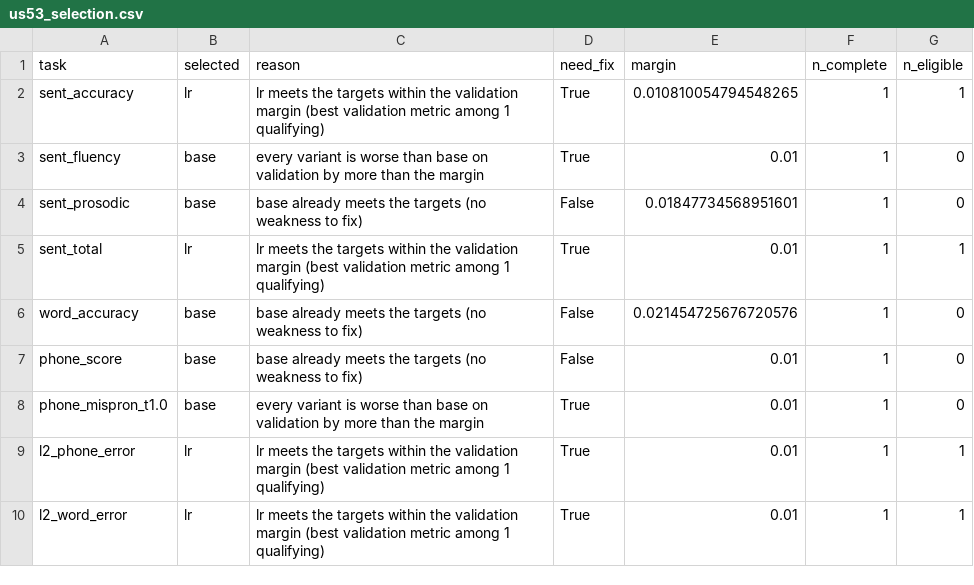
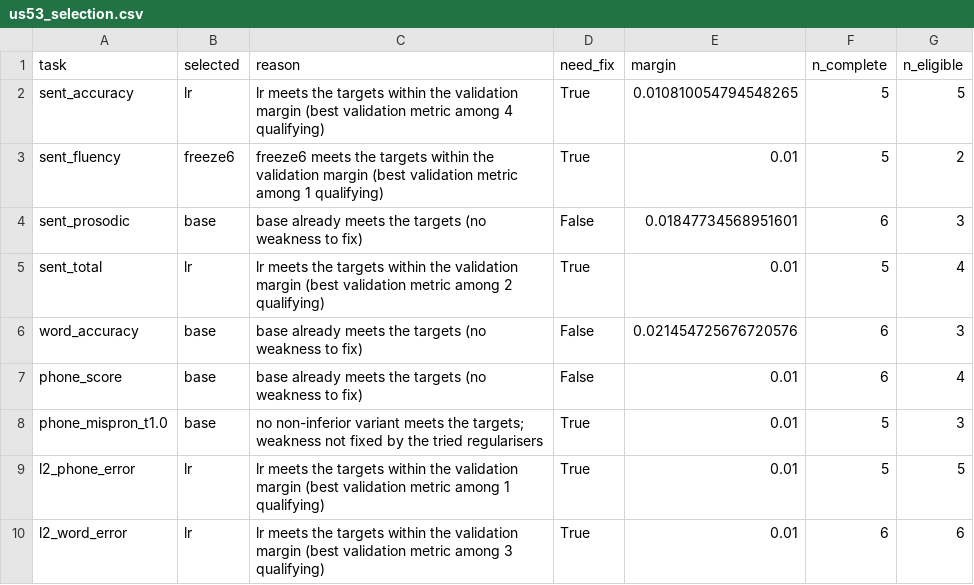
Before and after one commit to christiannngg/esl-pronunciation-assessment, a CSV file: results/tables/finetune/us53_selection.csv, drawn as a sheet.

```diff
--- a/results/tables/finetune/us53_selection.csv
+++ b/results/tables/finetune/us53_selection.csv
@@ -1,10 +1,10 @@
 task,selected,reason,need_fix,margin,n_complete,n_eligible
-sent_accuracy,lr,lr meets the targets within the validation margin (best validation metric among 1 qualifying),True,0.010810054794548265,1,1
-sent_fluency,base,every variant is worse than base on validation by more than the margin,True,0.01,1,0
-sent_prosodic,base,base already meets the targets (no weakness to fix),False,0.01847734568951601,1,0
-sent_total,lr,lr meets the targets within the validation margin (best validation metric among 1 qualifying),True,0.01,1,1
-word_accuracy,base,base already meets the targets (no weakness to fix),False,0.021454725676720576,1,0
-phone_score,base,base already meets the targets (no weakness to fix),False,0.01,1,0
-phone_mispron_t1.0,base,every variant is worse than base on validation by more than the margin,True,0.01,1,0
-l2_phone_error,lr,lr meets the targets within the validation margin (best validation metric among 1 qualifying),True,0.01,1,1
-l2_word_error,lr,lr meets the targets within the validation margin (best validation metric among 1 qualifying),True,0.01,1,1
+sent_accuracy,lr,lr meets the targets within the validation margin (best validation metric among 4 qualifying),True,0.010810054794548265,5,5
+sent_fluency,freeze6,freeze6 meets the targets within the validation margin (best validation metric among 1 qualifying),True,0.01,5,2
+sent_prosodic,base,base already meets the targets (no weakness to fix),False,0.01847734568951601,6,3
+sent_total,lr,lr meets the targets within the validation margin (best validation metric among 2 qualifying),True,0.01,5,4
+word_accuracy,base,base already meets the targets (no weakness to fix),False,0.021454725676720576,6,3
+phone_score,base,base already meets the targets (no weakness to fix),False,0.01,6,4
+phone_mispron_t1.0,base,no non-inferior variant meets the targets; weakness not fixed by the tried regularisers,True,0.01,5,3
+l2_phone_error,lr,lr meets the targets within the validation margin (best validation metric among 1 qualifying),True,0.01,5,5
+l2_word_error,lr,lr meets the targets within the validation margin (best validation metric among 3 qualifying),True,0.01,6,6
```
Also changed, not shown: results/tables/finetune/us53_headline.csv, 2 other files.
